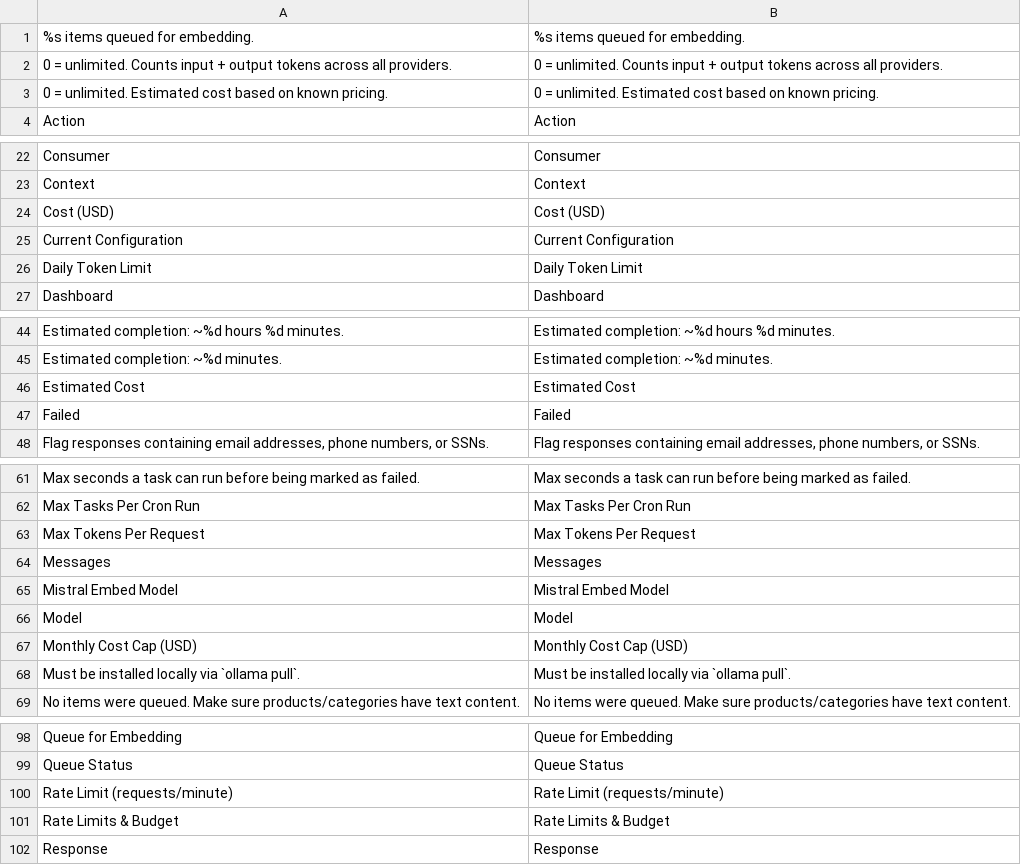
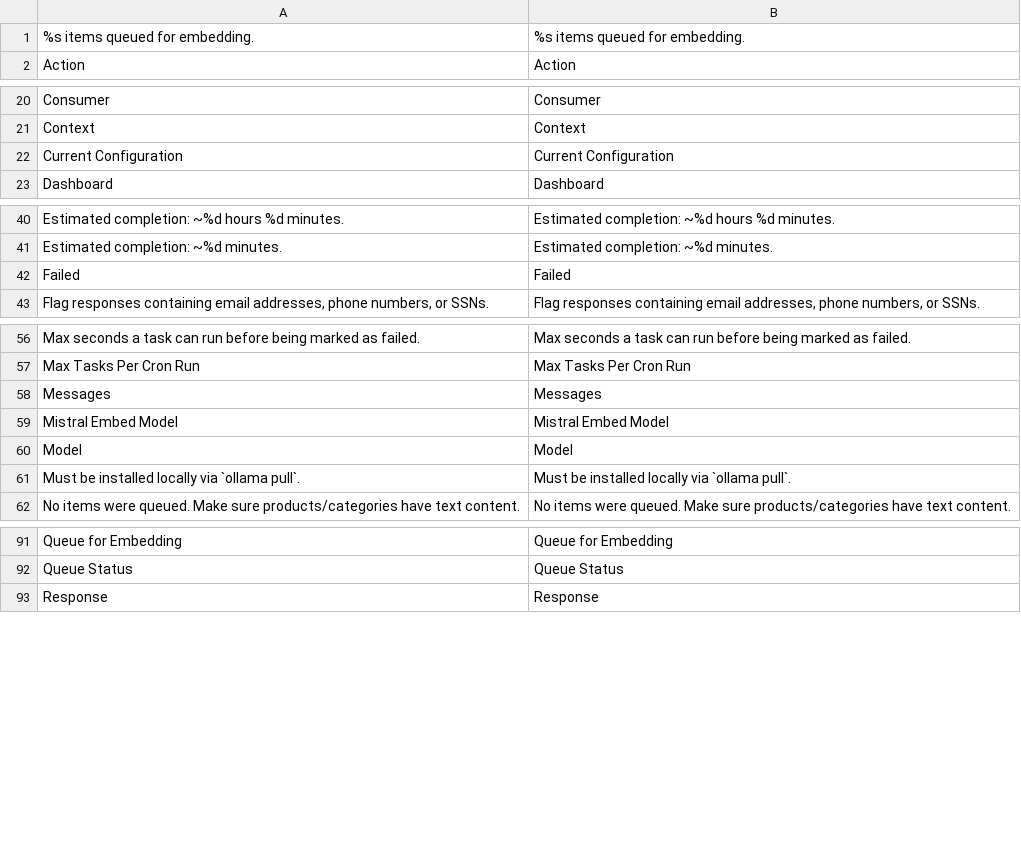
Before and after one commit to mageaustralia/maho, a CSV file: app/locale/en_US/Maho_Ai.csv, drawn as a sheet; only a part is shown, gaps mark what is left out; the diff names each change by its address in the sheet, - before the commit and + after, or states it on an @@ line.

Commit message:
refactor(ai): drop pricing/limits scaffolding
PRICING table covered only 3/7 providers and ~10 hardcoded models, so any
non-listed model produced cost=0. With model lists fetched dynamically and
provider APIs that don't expose pricing, the cost feature was decorative.
The rate-limit/budget config keys were also never wired to anything.

Removed:
- PRICING const + estimateCost() in Maho_Ai_Model_Platform
- estimated_cost columns from maho_ai_task and maho_ai_usage
- estimatedCost parameter chain through Usage / Resource\Usage / Helper
- getMonthTotalCost(), the unwired Usage helper
- Cost (USD) / Estimated Cost columns from Task/Usage grids and task view
- <limits> system.xml group (daily token limit, monthly cost cap, max
  tokens per request, rate limit per minute) and matching defaults
- Cost cap + rate limit sections from the user guide
- 9 obsolete translations from app/locale/en_US/Maho_Ai.csv

```diff
--- a/app/locale/en_US/Maho_Ai.csv
+++ b/app/locale/en_US/Maho_Ai.csv
-row 2: 0 = unlimited. Counts input + output tokens across all providers. | 0 = unlimited. Counts input + output tokens across all providers.
-row 3: 0 = unlimited. Estimated cost based on known pricing. | 0 = unlimited. Estimated cost based on known pricing.
-row 24: Cost (USD) | Cost (USD)
-row 26: Daily Token Limit | Daily Token Limit
-row 46: Estimated Cost | Estimated Cost
-row 63: Max Tokens Per Request | Max Tokens Per Request
-row 67: Monthly Cost Cap (USD) | Monthly Cost Cap (USD)
-row 100: Rate Limit (requests/minute) | Rate Limit (requests/minute)
-row 101: Rate Limits & Budget | Rate Limits & Budget
```
Also changed, not shown: 13 other files.
